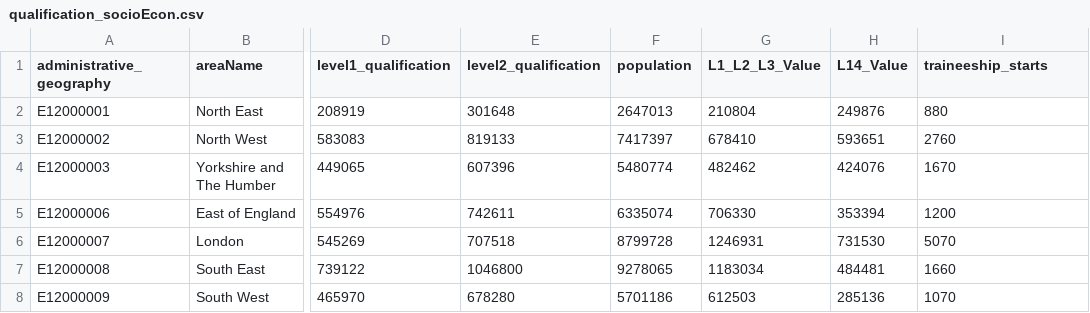
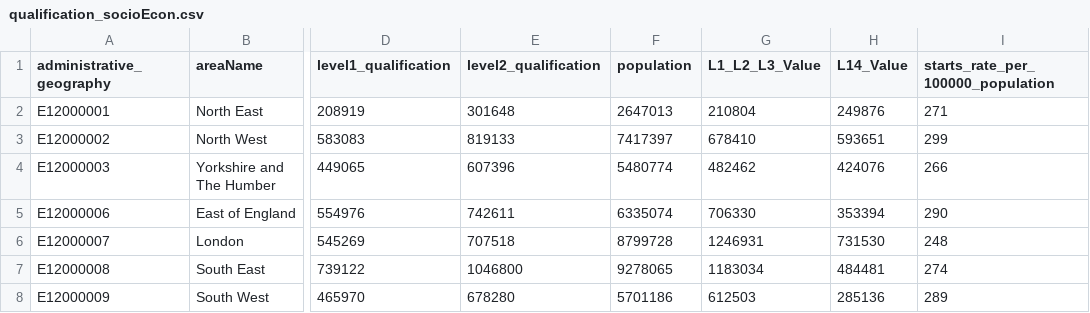
Before and after one commit to Yusra64/2021census-data, a CSV file: qualification_socioEcon.csv, drawn as a sheet; only a part is shown, gaps mark what is left out; the diff names each change by its address in the sheet, - before the commit and + after, or states it on an @@ line.

Commit message:
Update qualification_socioEcon.csv

```diff
--- a/qualification_socioEcon.csv
+++ b/qualification_socioEcon.csv
-I1: traineeship_starts
+I1: starts_rate_per_100000_population
-I2: 880
+I2: 271
-I3: 2760
+I3: 299
-I4: 1670
+I4: 266
-I5: 1200
+I5: 290
-I6: 5070
+I6: 248
-I7: 1660
+I7: 274
-I8: 1070
+I8: 289
```
